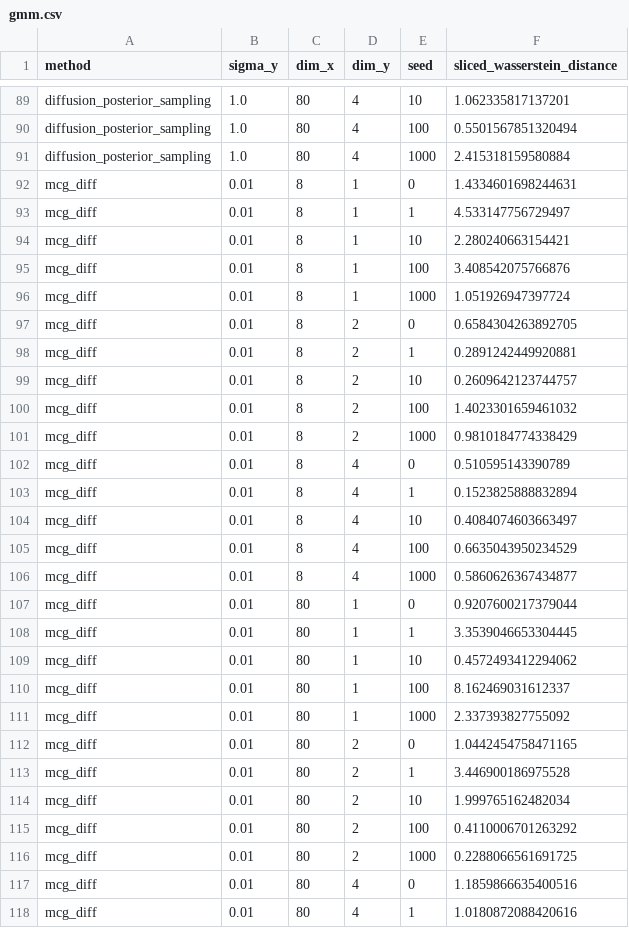
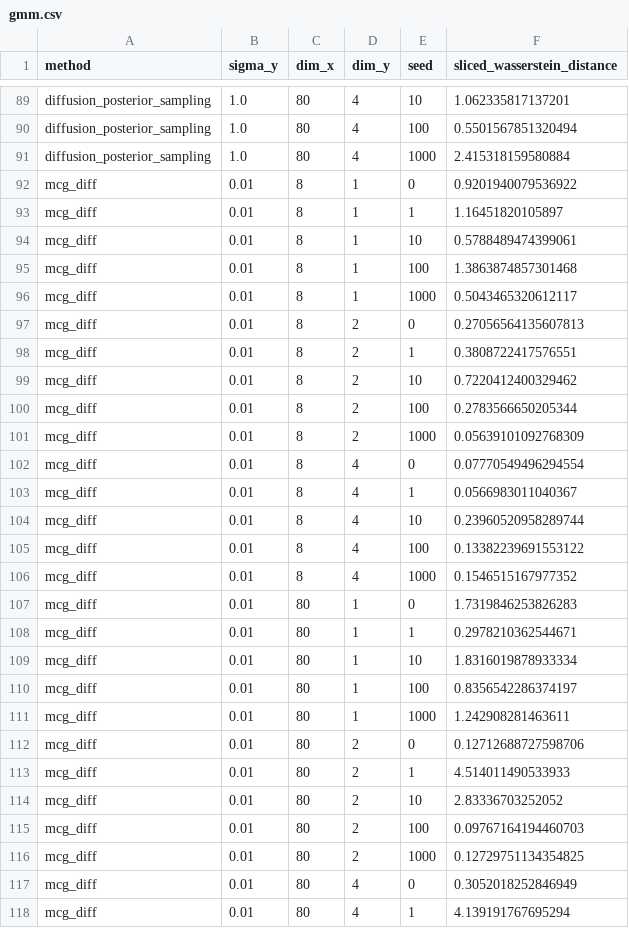
Before and after one commit to bd3dowling/diffusion-research, a CSV file: gmm.csv, drawn as a sheet; only a part is shown, gaps mark what is left out; the diff covers the shown part only.

Commit message:
fix(scripts): remove old gmm data

```diff
--- a/gmm.csv
+++ b/gmm.csv
@@ -91,28 +91,28 @@ diffusion_posterior_sampling,1.0,80,4,100,0.5501567851320494
 diffusion_posterior_sampling,1.0,80,4,1000,2.415318159580884
-mcg_diff,0.01,8,1,0,1.4334601698244631
-mcg_diff,0.01,8,1,1,4.533147756729497
-mcg_diff,0.01,8,1,10,2.280240663154421
-mcg_diff,0.01,8,1,100,3.408542075766876
-mcg_diff,0.01,8,1,1000,1.051926947397724
-mcg_diff,0.01,8,2,0,0.6584304263892705
-mcg_diff,0.01,8,2,1,0.2891242449920881
-mcg_diff,0.01,8,2,10,0.2609642123744757
-mcg_diff,0.01,8,2,100,1.4023301659461032
-mcg_diff,0.01,8,2,1000,0.9810184774338429
-mcg_diff,0.01,8,4,0,0.510595143390789
-mcg_diff,0.01,8,4,1,0.1523825888832894
-mcg_diff,0.01,8,4,10,0.4084074603663497
-mcg_diff,0.01,8,4,100,0.6635043950234529
-mcg_diff,0.01,8,4,1000,0.5860626367434877
-mcg_diff,0.01,80,1,0,0.9207600217379044
-mcg_diff,0.01,80,1,1,3.3539046653304445
-mcg_diff,0.01,80,1,10,0.4572493412294062
-mcg_diff,0.01,80,1,100,8.162469031612337
-mcg_diff,0.01,80,1,1000,2.337393827755092
-mcg_diff,0.01,80,2,0,1.0442454758471165
-mcg_diff,0.01,80,2,1,3.446900186975528
-mcg_diff,0.01,80,2,10,1.999765162482034
-mcg_diff,0.01,80,2,100,0.4110006701263292
-mcg_diff,0.01,80,2,1000,0.2288066561691725
-mcg_diff,0.01,80,4,0,1.1859866635400516
-mcg_diff,0.01,80,4,1,1.0180872088420616
+mcg_diff,0.01,8,1,0,0.9201940079536922
+mcg_diff,0.01,8,1,1,1.16451820105897
+mcg_diff,0.01,8,1,10,0.5788489474399061
+mcg_diff,0.01,8,1,100,1.3863874857301468
+mcg_diff,0.01,8,1,1000,0.5043465320612117
+mcg_diff,0.01,8,2,0,0.27056564135607813
+mcg_diff,0.01,8,2,1,0.3808722417576551
+mcg_diff,0.01,8,2,10,0.7220412400329462
+mcg_diff,0.01,8,2,100,0.2783566650205344
+mcg_diff,0.01,8,2,1000,0.05639101092768309
+mcg_diff,0.01,8,4,0,0.07770549496294554
+mcg_diff,0.01,8,4,1,0.0566983011040367
+mcg_diff,0.01,8,4,10,0.23960520958289744
+mcg_diff,0.01,8,4,100,0.13382239691553122
+mcg_diff,0.01,8,4,1000,0.1546515167977352
+mcg_diff,0.01,80,1,0,1.7319846253826283
+mcg_diff,0.01,80,1,1,0.2978210362544671
+mcg_diff,0.01,80,1,10,1.8316019878933334
+mcg_diff,0.01,80,1,100,0.8356542286374197
+mcg_diff,0.01,80,1,1000,1.242908281463611
+mcg_diff,0.01,80,2,0,0.12712688727598706
+mcg_diff,0.01,80,2,1,4.514011490533933
+mcg_diff,0.01,80,2,10,2.83336703252052
+mcg_diff,0.01,80,2,100,0.09767164194460703
+mcg_diff,0.01,80,2,1000,0.12729751134354825
+mcg_diff,0.01,80,4,0,0.3052018252846949
+mcg_diff,0.01,80,4,1,4.139191767695294
```
Also changed, not shown: 63 edited cells elsewhere in this file, 4 other files.
